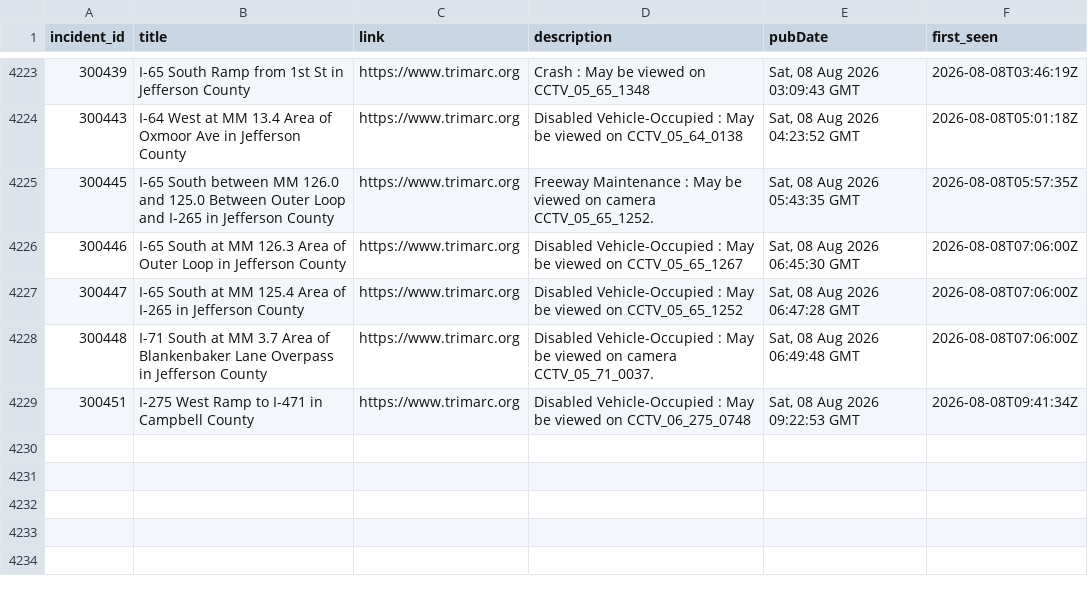
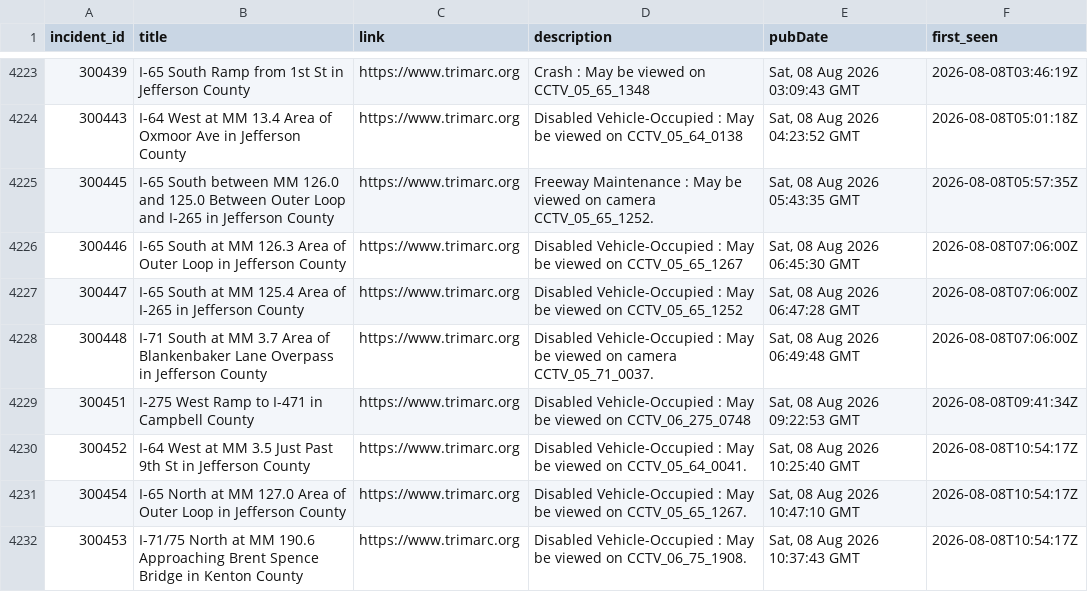
Before and after one commit to markschaver/TRIMARC, a CSV file: data/trimarc.csv, drawn as a sheet; only a part is shown, gaps mark what is left out.

```diff
--- a/data/trimarc.csv
+++ b/data/trimarc.csv
@@ -4229 +4229,4 @@ incident_id,title,link,description,pubDate,first_seen
 300451,I-275 West Ramp to I-471 in Campbell County,https://www.trimarc.org,Disabled Vehicle-Occupied : May be viewed on CCTV_06_275_0748,"Sat, 08 Aug 2026 09:22:53 GMT",2026-08-08T09:41:34Z
+300452,I-64 West at MM 3.5 Just Past 9th St in Jefferson County,https://www.trimarc.org,Disabled Vehicle-Occupied : May be viewed on CCTV_05_64_0041.,"Sat, 08 Aug 2026 10:25:40 GMT",2026-08-08T10:54:17Z
+300454,I-65 North at MM 127.0 Area of Outer Loop in Jefferson County,https://www.trimarc.org,Disabled Vehicle-Occupied : May be viewed on CCTV_05_65_1267.,"Sat, 08 Aug 2026 10:47:10 GMT",2026-08-08T10:54:17Z
+300453,I-71/75 North at MM 190.6 Approaching Brent Spence Bridge in Kenton County,https://www.trimarc.org,Disabled Vehicle-Occupied : May be viewed on CCTV_06_75_1908.,"Sat, 08 Aug 2026 10:37:43 GMT",2026-08-08T10:54:17Z
```
Also changed, not shown: 2 other files.
